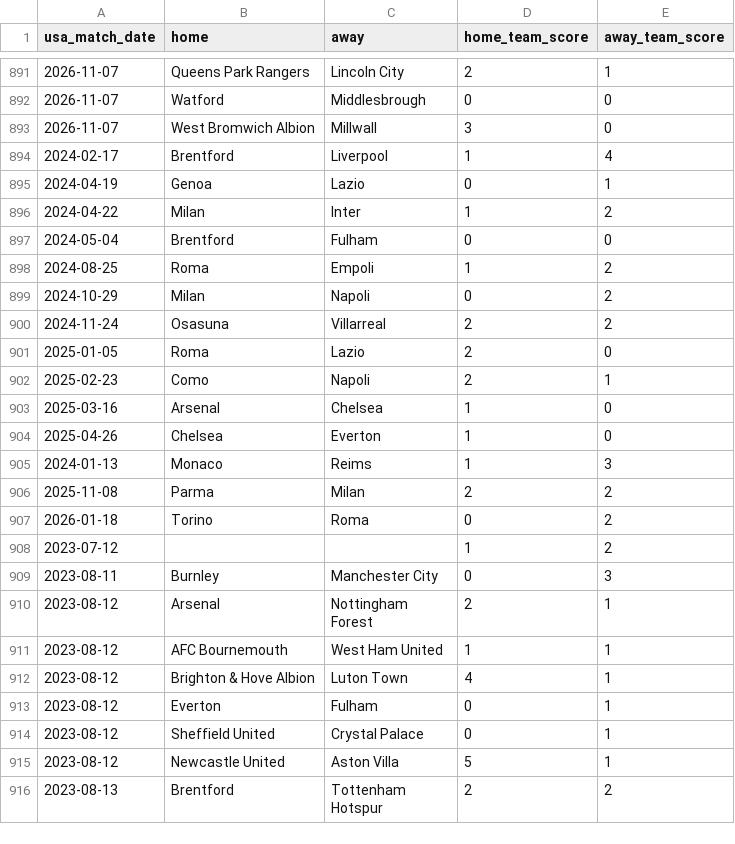
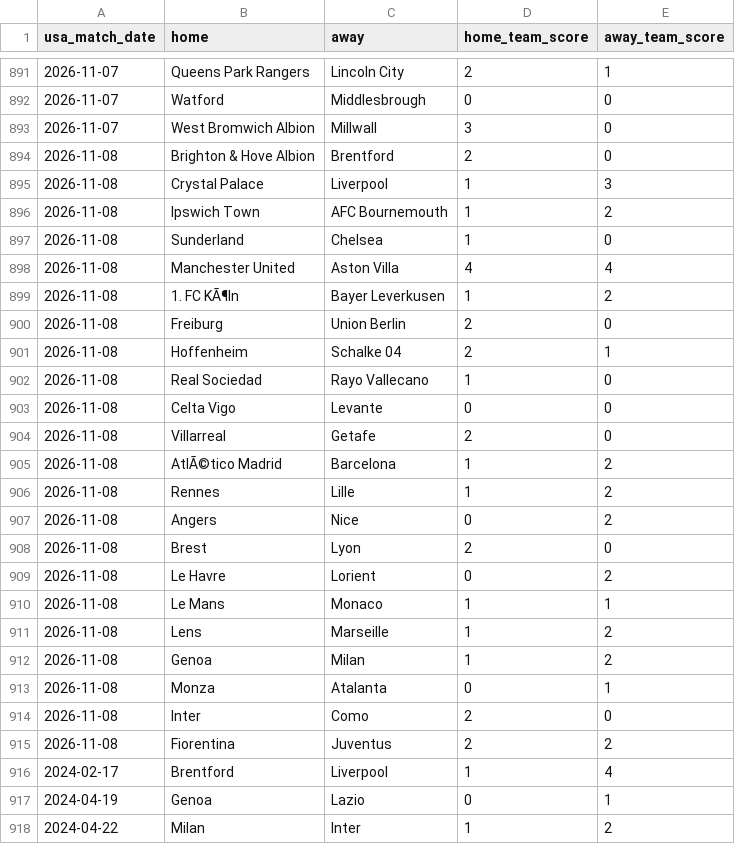
Before and after one commit to danielcappello/splitVault, a CSV file: soc_h2h.csv, drawn as a sheet; only a part is shown, gaps mark what is left out; the shorter side is filled out with more unchanged rows; the diff names each change by its address in the sheet, - before the commit and + after, or states it on an @@ line.

```diff
--- a/soc_h2h.csv
+++ b/soc_h2h.csv
+row 894: 2026-11-08 | Brighton & Hove Albion | Brentford | 2 | 0
+row 895: 2026-11-08 | Crystal Palace | Liverpool | 1 | 3
+row 896: 2026-11-08 | Ipswich Town | AFC Bournemouth | 1 | 2
+row 897: 2026-11-08 | Sunderland | Chelsea | 1 | 0
+row 898: 2026-11-08 | Manchester United | Aston Villa | 4 | 4
+row 899: 2026-11-08 | 1. FC KÃ¶ln | Bayer Leverkusen | 1 | 2
+row 900: 2026-11-08 | Freiburg | Union Berlin | 2 | 0
+row 901: 2026-11-08 | Hoffenheim | Schalke 04 | 2 | 1
+row 902: 2026-11-08 | Real Sociedad | Rayo Vallecano | 1 | 0
+row 903: 2026-11-08 | Celta Vigo | Levante | 0 | 0
+row 904: 2026-11-08 | Villarreal | Getafe | 2 | 0
+row 905: 2026-11-08 | AtlÃ©tico Madrid | Barcelona | 1 | 2
+row 906: 2026-11-08 | Rennes | Lille | 1 | 2
+row 907: 2026-11-08 | Angers | Nice | 0 | 2
+row 908: 2026-11-08 | Brest | Lyon | 2 | 0
+row 909: 2026-11-08 | Le Havre | Lorient | 0 | 2
+row 910: 2026-11-08 | Le Mans | Monaco | 1 | 1
+row 911: 2026-11-08 | Lens | Marseille | 1 | 2
+row 912: 2026-11-08 | Genoa | Milan | 1 | 2
+row 913: 2026-11-08 | Monza | Atalanta | 0 | 1
+row 914: 2026-11-08 | Inter | Como | 2 | 0
+row 915: 2026-11-08 | Fiorentina | Juventus | 2 | 2
```
Also changed, not shown: soc_splits.csv.
